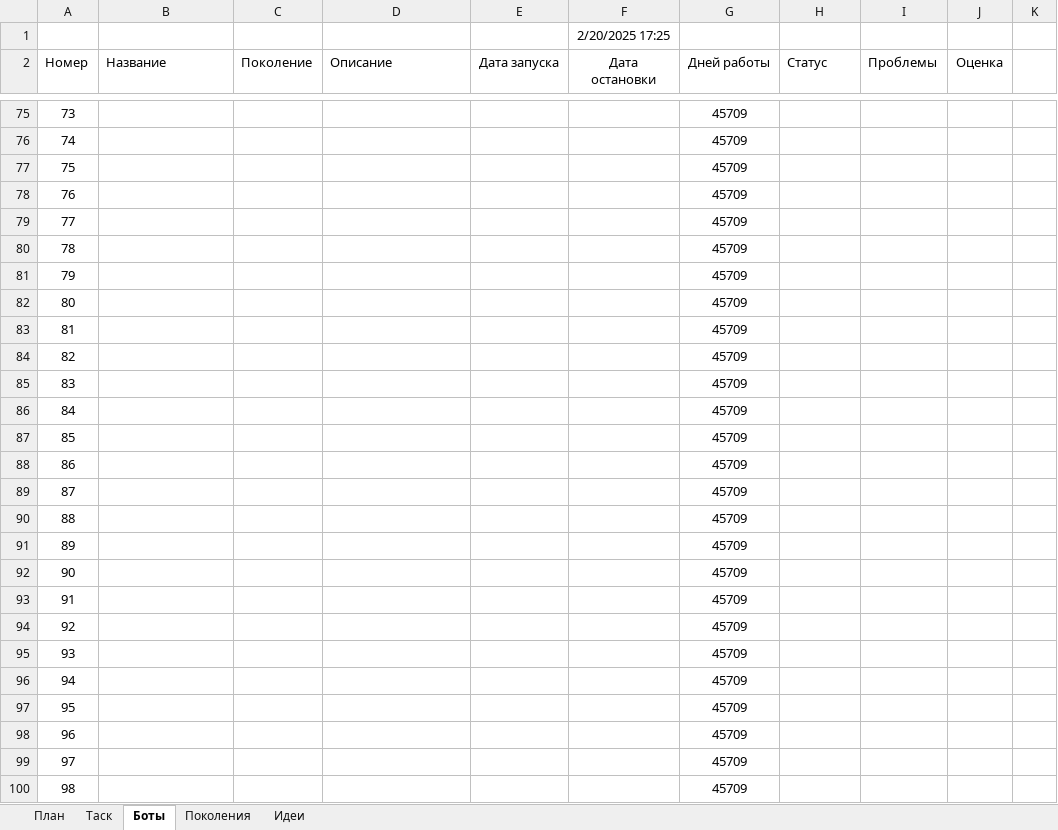
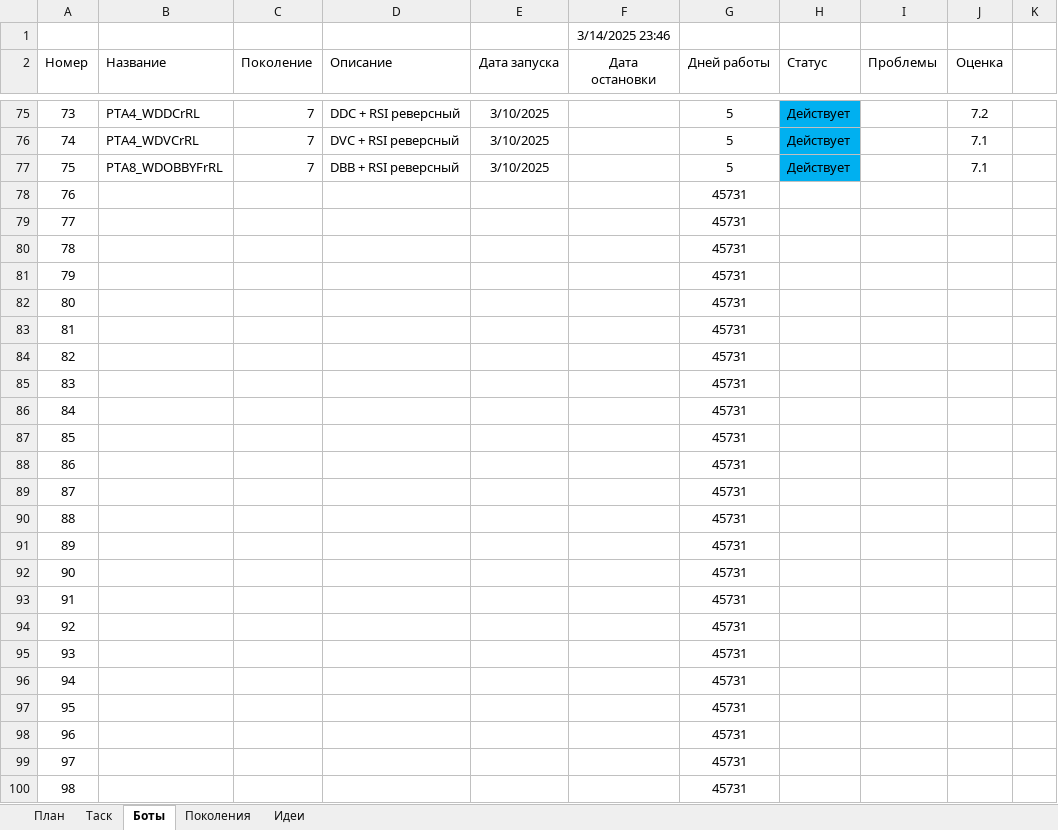
Before and after one commit to Anubis1Good/AUTO_TRAIDER, an Excel workbook: Plan.xlsx, sheet Боты, drawn as a sheet; only a part is shown, gaps mark what is left out; values as stored, in another font and other column widths than the file's, no borders; the diff covers the shown part only; the diff names each change by its address in the sheet, - before the commit and + after, or states it on an @@ line.

```diff
--- a/Plan.xlsx (sheet Боты)
+++ b/Plan.xlsx (sheet Боты)
-F1 (Дата остановки): 2/20/2025 17:25
+F1 (Дата остановки): 3/14/2025 23:46
-B75 (Название): (empty)
+B75 (Название): PTA4_WDDCrRL
-C75:C77 (Поколение): (empty)
+C75:C77 (Поколение): 7
-D75 (Описание): (empty)
+D75 (Описание): DDC + RSI реверсный
-E75:E77 (Дата запуска): (empty)
+E75:E77 (Дата запуска): 3/10/2025
-G75:G77 (Дней работы): 45709
+G75:G77 (Дней работы): 5
-H75:H77 (Статус): (empty)
+H75:H77 (Статус): Действует
-H75:H77 fill: none
+H75:H77 fill: #00B0F0
-J75 (Оценка): (empty)
+J75 (Оценка): 7.2
-B76 (Название): (empty)
+B76 (Название): PTA4_WDVCrRL
-D76 (Описание): (empty)
+D76 (Описание): DVC + RSI реверсный
-J76:J77 (Оценка): (empty)
+J76:J77 (Оценка): 7.1
-B77 (Название): (empty)
+B77 (Название): PTA8_WDOBBYFrRL
-D77 (Описание): (empty)
+D77 (Описание): DBB + RSI реверсный
-G78:G100 (Дней работы): 45709
+G78:G100 (Дней работы): 45731
```
Also changed, not shown: 76 edited cells and cell formats elsewhere in this sheet, 3 other files.
